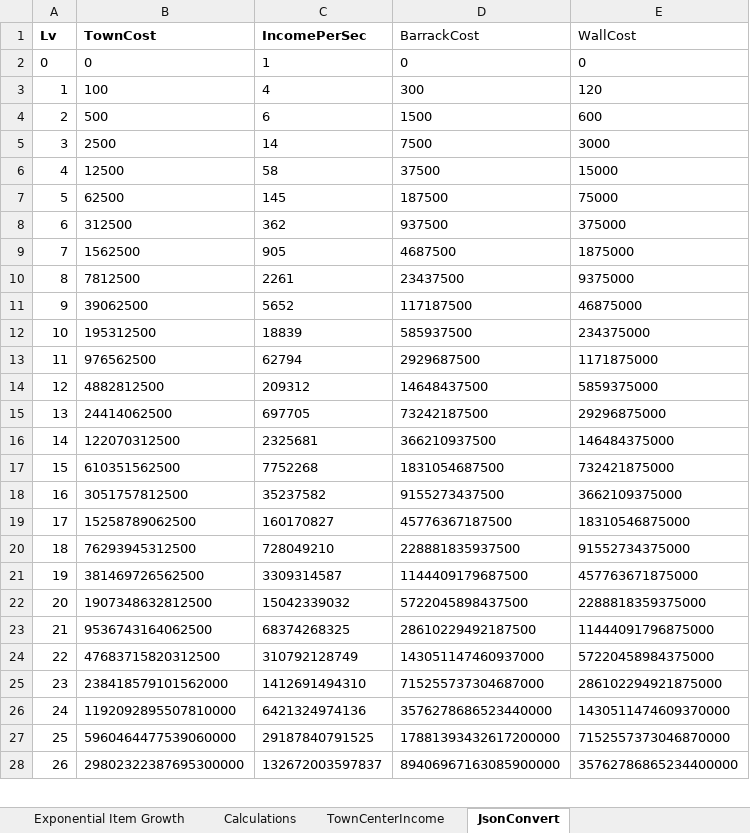
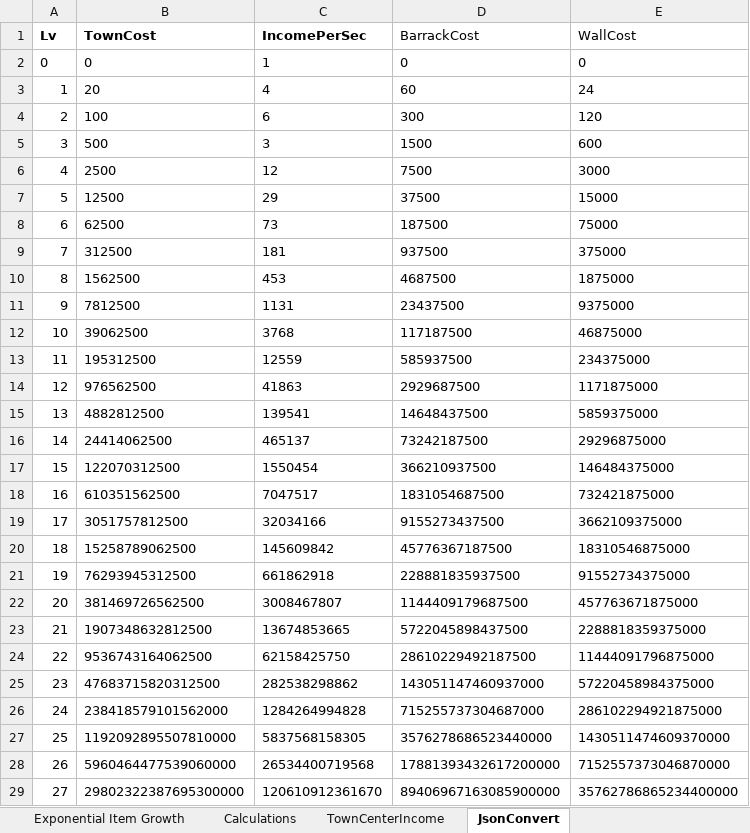
Before and after one commit to pablobrand/EthBuildQuest_FadingHope, an Excel workbook: contracts/scripts/GameConfig.xlsx, sheet JsonConvert, drawn as a sheet; only a part is shown; values as stored, in another font and other column widths than the file's, no borders; addresses are those after the commit; the diff covers the shown part only; the diff names each change by its address in the sheet, - before the commit and + after, or states it on an @@ line.

```diff
--- a/contracts/scripts/GameConfig.xlsx (sheet JsonConvert)
+++ b/contracts/scripts/GameConfig.xlsx (sheet JsonConvert)
+row 3: 1 | 20 | 4 | 60 | 24
@@ column A (Lv) renumbered between rows 4 and 83 @@
-C4 (IncomePerSec): 4
+C4 (IncomePerSec): 6
-C5 (IncomePerSec): 6
+C5 (IncomePerSec): 3
-C6 (IncomePerSec): 14
+C6 (IncomePerSec): 12
-C7 (IncomePerSec): 58
+C7 (IncomePerSec): 29
-C8 (IncomePerSec): 145
+C8 (IncomePerSec): 73
-C9 (IncomePerSec): 362
+C9 (IncomePerSec): 181
-C10 (IncomePerSec): 905
+C10 (IncomePerSec): 453
-C11 (IncomePerSec): 2261
+C11 (IncomePerSec): 1131
-C12 (IncomePerSec): 5652
+C12 (IncomePerSec): 3768
-C13 (IncomePerSec): 18839
+C13 (IncomePerSec): 12559
-C14 (IncomePerSec): 62794
+C14 (IncomePerSec): 41863
-C15 (IncomePerSec): 209312
+C15 (IncomePerSec): 139541
-C16 (IncomePerSec): 697705
+C16 (IncomePerSec): 465137
-C17 (IncomePerSec): 2325681
+C17 (IncomePerSec): 1550454
-C18 (IncomePerSec): 7752268
+C18 (IncomePerSec): 7047517
-C19 (IncomePerSec): 35237582
+C19 (IncomePerSec): 32034166
-C20 (IncomePerSec): 160170827
+C20 (IncomePerSec): 145609842
-C21 (IncomePerSec): 728049210
+C21 (IncomePerSec): 661862918
-C22 (IncomePerSec): 3309314587
+C22 (IncomePerSec): 3008467807
-C23 (IncomePerSec): 15042339032
+C23 (IncomePerSec): 13674853665
-C24 (IncomePerSec): 68374268325
+C24 (IncomePerSec): 62158425750
-C25 (IncomePerSec): 310792128749
+C25 (IncomePerSec): 282538298862
-C26 (IncomePerSec): 1412691494310
+C26 (IncomePerSec): 1284264994828
-C27 (IncomePerSec): 6421324974136
+C27 (IncomePerSec): 5837568158305
-C28 (IncomePerSec): 29187840791525
+C28 (IncomePerSec): 26534400719568
-C29 (IncomePerSec): 132672003597837
+C29 (IncomePerSec): 120610912361670
```
Also changed, not shown: 1 removed row and 54 edited cells elsewhere in this sheet, sheet TownCenterIncome, formulas that keep their value, charts or pictures, 4 other files.
